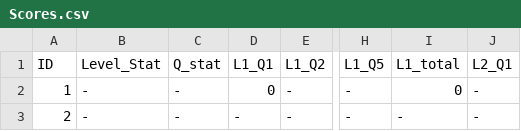
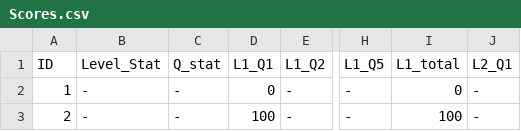
Before and after one commit to JahnaviN/Honors, a CSV file: Game1/Assets/CSV/Scores.csv, drawn as a sheet; only a part is shown, gaps mark what is left out; the diff names each change by its address in the sheet, - before the commit and + after, or states it on an @@ line.

Commit message:
Added Exit and Modified total score in GameOver page

```diff
--- a/Game1/Assets/CSV/Scores.csv
+++ b/Game1/Assets/CSV/Scores.csv
-D3 (L1_Q1): -
+D3 (L1_Q1): 100
-I3 (L1_total): -
+I3 (L1_total): 100
```
Also changed, not shown: 25 other files.
